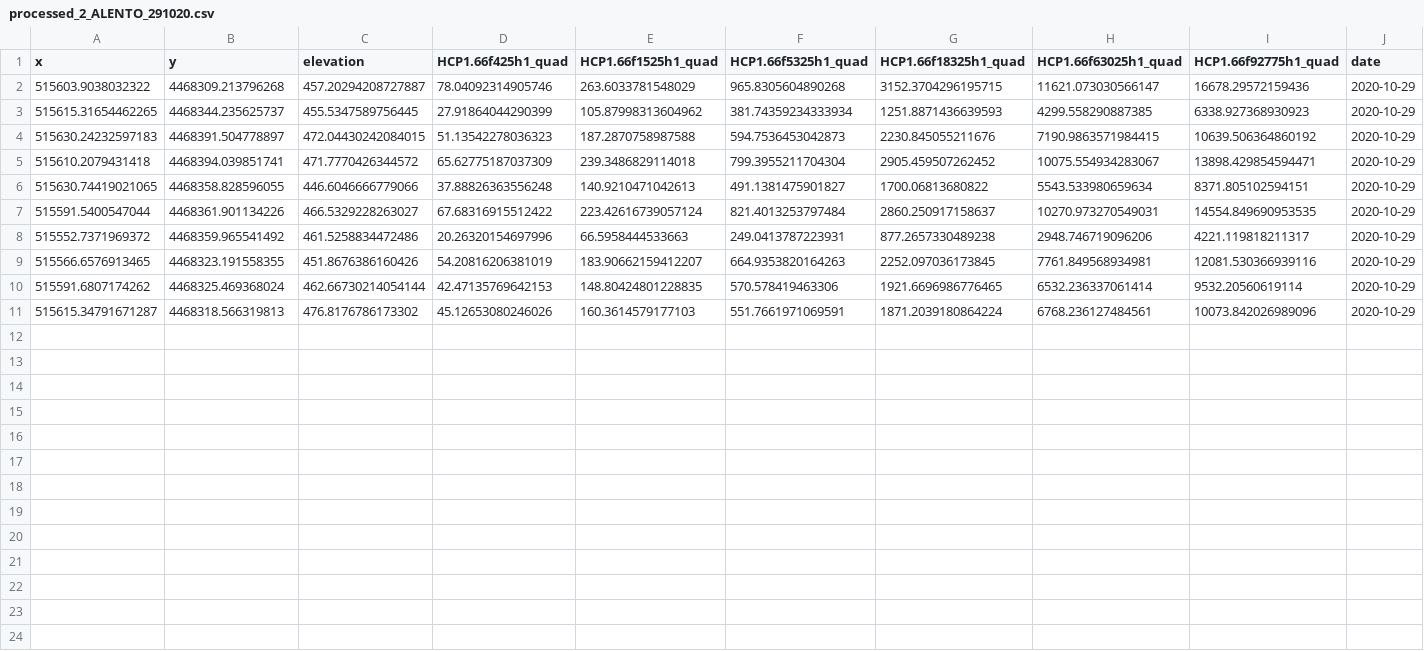
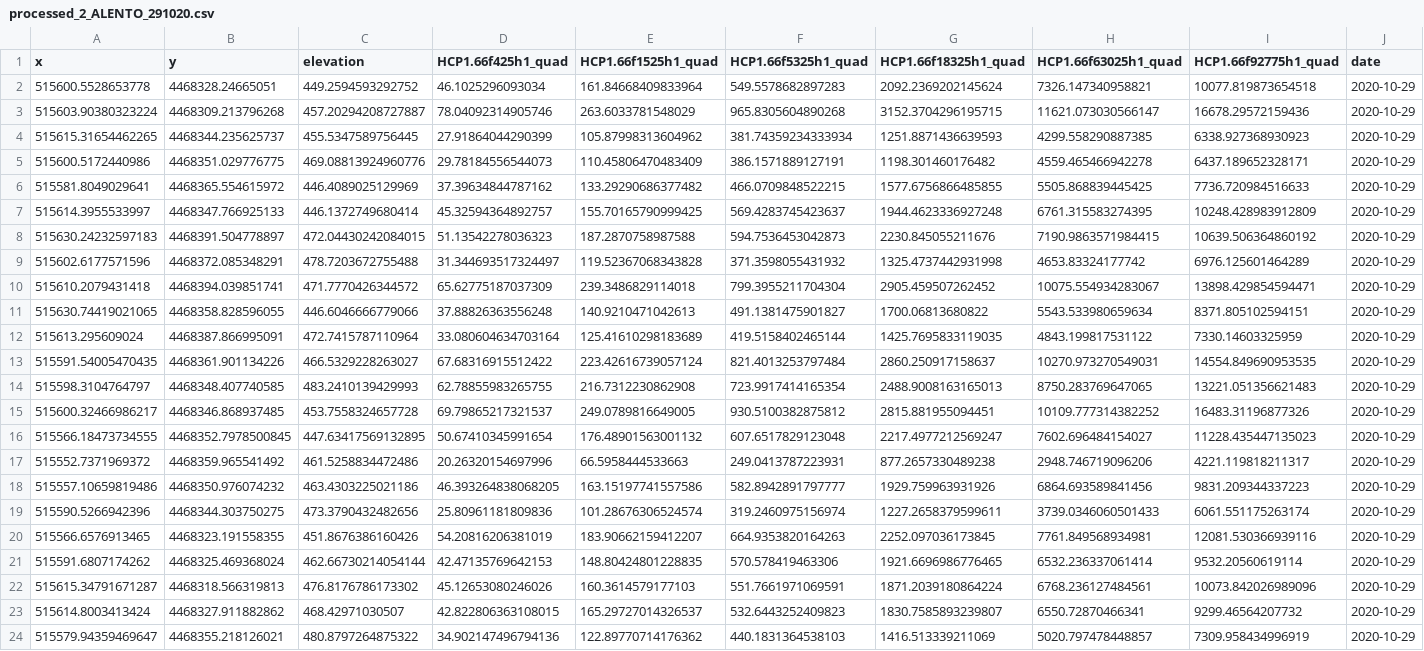
Before and after one commit to BenjMy/mfc2_EA-EM_TDR, a CSV file: mfc2_synthetic/EMI_MFC2_synthetic/_emagpy_ready/processed_2_ALENTO_291020.csv, drawn as a sheet.

```diff
--- a/mfc2_synthetic/EMI_MFC2_synthetic/_emagpy_ready/processed_2_ALENTO_291020.csv
+++ b/mfc2_synthetic/EMI_MFC2_synthetic/_emagpy_ready/processed_2_ALENTO_291020.csv
@@ -1,9 +1,20 @@
 x,y,elevation,HCP1.66f425h1_quad,HCP1.66f1525h1_quad,HCP1.66f5325h1_quad,HCP1.66f18325h1_quad,HCP1.66f63025h1_quad,HCP1.66f92775h1_quad,date
-515603.9038032322,4468309.213796268,457.20294208727887,78.04092314905746,263.6033781548029,965.8305604890268,3152.3704296195715,11621.073030566147,16678.29572159436,2020-10-29
+515600.5528653778,4468328.24665051,449.2594593292752,46.1025296093034,161.84668409833964,549.5578682897283,2092.2369202145624,7326.147340958821,10077.819873654518,2020-10-29
+515603.90380323224,4468309.213796268,457.20294208727887,78.04092314905746,263.6033781548029,965.8305604890268,3152.3704296195715,11621.073030566147,16678.29572159436,2020-10-29
 515615.31654462265,4468344.235625737,455.5347589756445,27.91864044290399,105.87998313604962,381.74359234333934,1251.8871436639593,4299.558290887385,6338.927368930923,2020-10-29
+515600.5172440986,4468351.029776775,469.08813924960776,29.78184556544073,110.45806470483409,386.1571889127191,1198.301460176482,4559.465466942278,6437.189652328171,2020-10-29
+515581.8049029641,4468365.554615972,446.4089025129969,37.39634844787162,133.29290686377482,466.0709848522215,1577.6756866485855,5505.868839445425,7736.720984516633,2020-10-29
+515614.3955533997,4468347.766925133,446.1372749680414,45.32594364892757,155.70165790999425,569.4283745423637,1944.4623336927248,6761.315583274395,10248.428983912809,2020-10-29
 515630.24232597183,4468391.504778897,472.04430242084015,51.13542278036323,187.2870758987588,594.7536453042873,2230.845055211676,7190.9863571984415,10639.506364860192,2020-10-29
+515602.6177571596,4468372.085348291,478.7203672755488,31.344693517324497,119.52367068343828,371.3598055431932,1325.4737442931998,4653.83324177742,6976.125601464289,2020-10-29
 515610.2079431418,4468394.039851741,471.7770426344572,65.62775187037309,239.3486829114018,799.3955211704304,2905.459507262452,10075.554934283067,13898.429854594471,2020-10-29
 515630.74419021065,4468358.828596055,446.6046666779066,37.88826363556248,140.9210471042613,491.1381475901827,1700.06813680822,5543.533980659634,8371.805102594151,2020-10-29
-515591.5400547044,4468361.901134226,466.5329228263027,67.68316915512422,223.42616739057124,821.4013253797484,2860.250917158637,10270.973270549031,14554.849690953535,2020-10-29
+515613.295609024,4468387.866995091,472.7415787110964,33.080604634703164,125.41610298183689,419.5158402465144,1425.7695833119035,4843.199817531122,7330.14603325959,2020-10-29
+515591.54005470435,4468361.901134226,466.5329228263027,67.68316915512422,223.42616739057124,821.4013253797484,2860.250917158637,10270.973270549031,14554.849690953535,2020-10-29
+515598.3104764797,4468348.407740585,483.2410139429993,62.78855983265755,216.7312230862908,723.9917414165354,2488.9008163165013,8750.283769647065,13221.051356621483,2020-10-29
+515600.32466986217,4468346.868937485,453.7558324657728,69.79865217321537,249.0789816649005,930.5100382875812,2815.881955094451,10109.777314382252,16483.31196877326,2020-10-29
+515566.18473734555,4468352.7978500845,447.63417569132895,50.67410345991654,176.48901563001132,607.6517829123048,2217.4977212569247,7602.696484154027,11228.435447135023,2020-10-29
 515552.7371969372,4468359.965541492,461.5258834472486,20.26320154697996,66.5958444533663,249.0413787223931,877.2657330489238,2948.746719096206,4221.119818211317,2020-10-29
+515557.10659819486,4468350.976074232,463.4303225021186,46.393264838068205,163.15197741557586,582.8942891797777,1929.759963931926,6864.693589841456,9831.209344337223,2020-10-29
+515590.5266942396,4468344.303750275,473.3790432482656,25.80961181809836,101.28676306524574,319.2460975156974,1227.2658379599611,3739.0346060501433,6061.551175263174,2020-10-29
 515566.6576913465,4468323.191558355,451.8676386160426,54.20816206381019,183.90662159412207,664.9353820164263,2252.097036173845,7761.849568934981,12081.530366939116,2020-10-29
@@ -11 +22,3 @@ x,y,elevation,HCP1.66f425h1_quad,HCP1.66f1525h1_quad,HCP1.66f5325h1_quad,HCP1.66
 515615.34791671287,4468318.566319813,476.8176786173302,45.12653080246026,160.3614579177103,551.7661971069591,1871.2039180864224,6768.236127484561,10073.842026989096,2020-10-29
+515614.8003413424,4468327.911882862,468.42971030507,42.822806363108015,165.29727014326537,532.6443252409823,1830.7585893239807,6550.72870466341,9299.46564207732,2020-10-29
+515579.94359469647,4468355.218126021,480.8797264875322,34.902147496794136,122.89770714176362,440.1831364538103,1416.513339211069,5020.797478448857,7309.958434996919,2020-10-29
```
Also changed, not shown: mfc2_synthetic/EMI_MFC2_synthetic/_emagpy_ready/processed_3_ALENTO_151220.csv, mfc2_synthetic/EMI_MFC2_synthetic/_emagpy_ready/processed_5_ALENTO_300421.csv, 12 other files.
